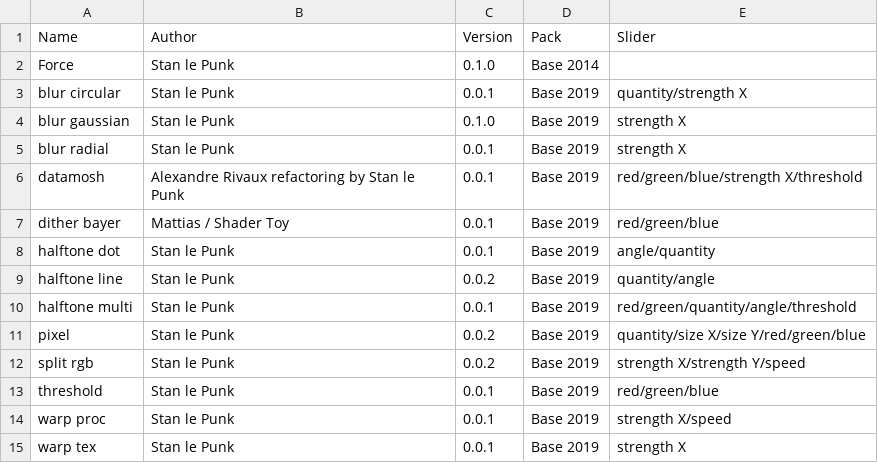
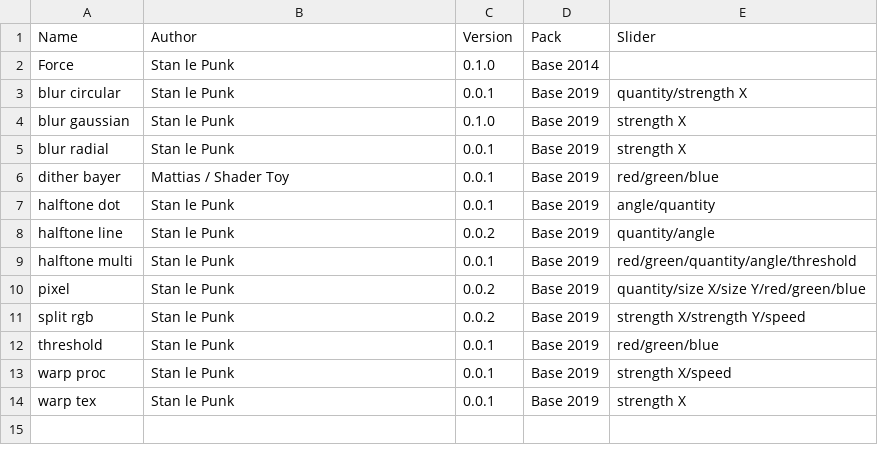
Before and after one commit to knupel/ROMANESCO-Processing, a CSV file: src/sources/preferences/index_fx.csv, drawn as a sheet; the diff names each change by its address in the sheet, - before the commit and + after, or states it on an @@ line.

Commit message:
add jitter effect for Lyric item plus disable datamosh effect

```diff
--- a/src/sources/preferences/index_fx.csv
+++ b/src/sources/preferences/index_fx.csv
-row 6: datamosh | Alexandre Rivaux refactoring by Stan le Punk | 0.0.1 | Base 2019 | red/green/blue/strength X/threshold
```
Also changed, not shown: src/sources/preferences/index_romanesco_items.csv, src/sources/preferences/setting/defaultSetting.csv, 4 other files.
